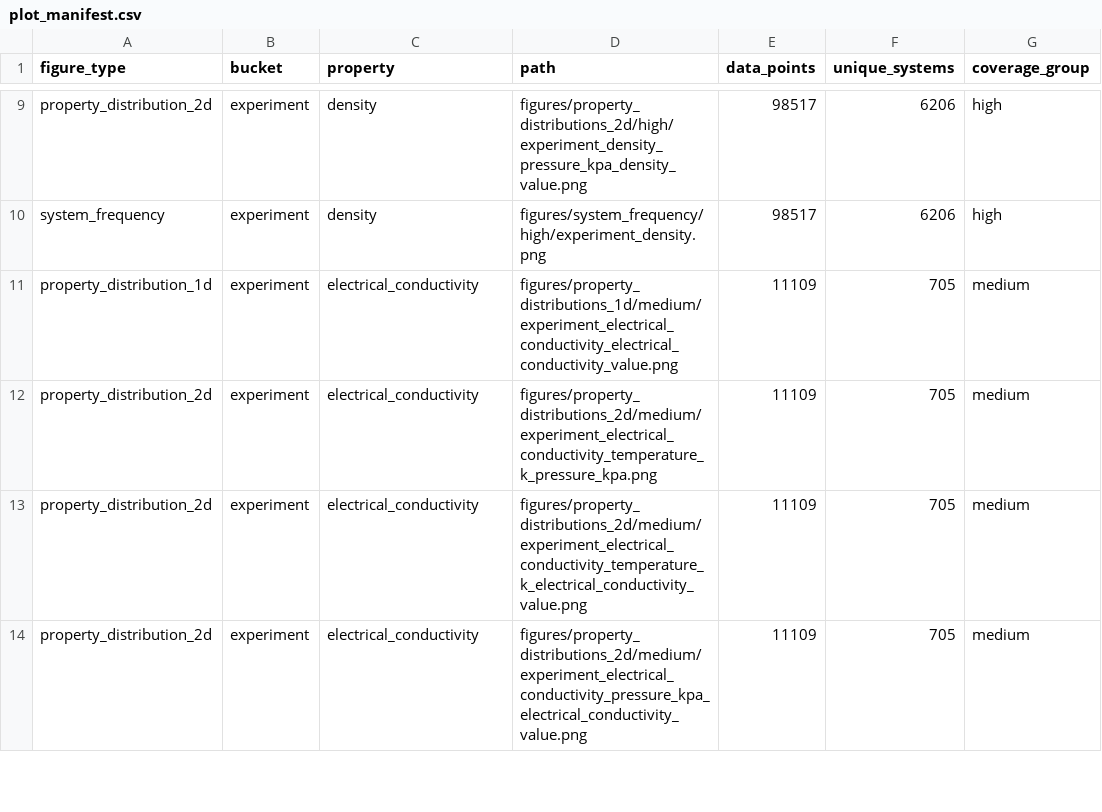
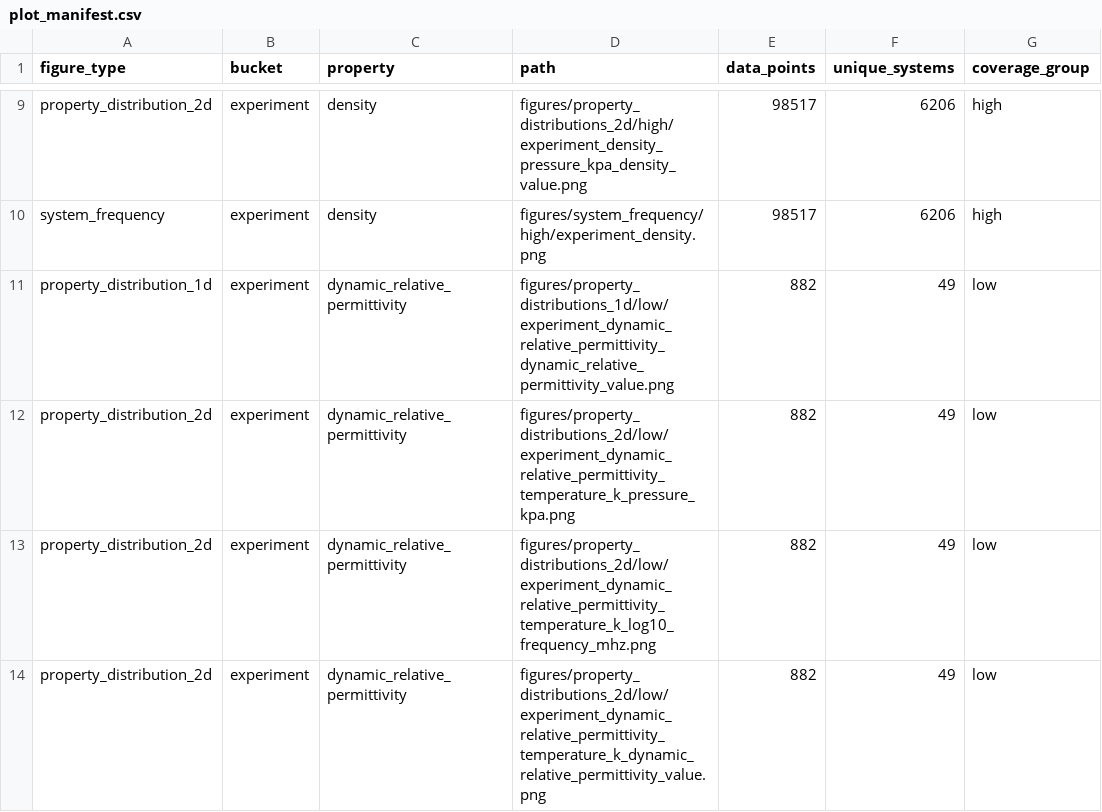
Before and after one commit to SuperPSun/ILUME-Data, a CSV file: analysis/plot_manifest.csv, drawn as a sheet; only a part is shown, gaps mark what is left out; the shorter side is filled out with more unchanged rows; the diff covers the shown part only; the diff names each change by its address in the sheet, - before the commit and + after, or states it on an @@ line.

Commit message:
Split relative permittivity by frequency

```diff
--- a/analysis/plot_manifest.csv
+++ b/analysis/plot_manifest.csv
+row 11: property_distribution_1d | experiment | dynamic_relative_permittivity | figures/property_distributions_1d/low/experiment_dynamic_relative_permittivity_dynamic_relative_permittivity_value.png | 882 | 49 | low
+row 12: property_distribution_2d | experiment | dynamic_relative_permittivity | figures/property_distributions_2d/low/experiment_dynamic_relative_permittivity_temperature_k_pressure_kpa.png | 882 | 49 | low
+row 13: property_distribution_2d | experiment | dynamic_relative_permittivity | figures/property_distributions_2d/low/experiment_dynamic_relative_permittivity_temperature_k_log10_frequency_mhz.png | 882 | 49 | low
+row 14: property_distribution_2d | experiment | dynamic_relative_permittivity | figures/property_distributions_2d/low/experiment_dynamic_relative_permittivity_temperature_k_dynamic_relative_permittivity_value.png | 882 | 49 | low
```
Also changed, not shown: 9 added rows, 8 removed rows and 4 edited cells elsewhere in this file, analysis/property_analysis_summary.csv, 8 other files.
